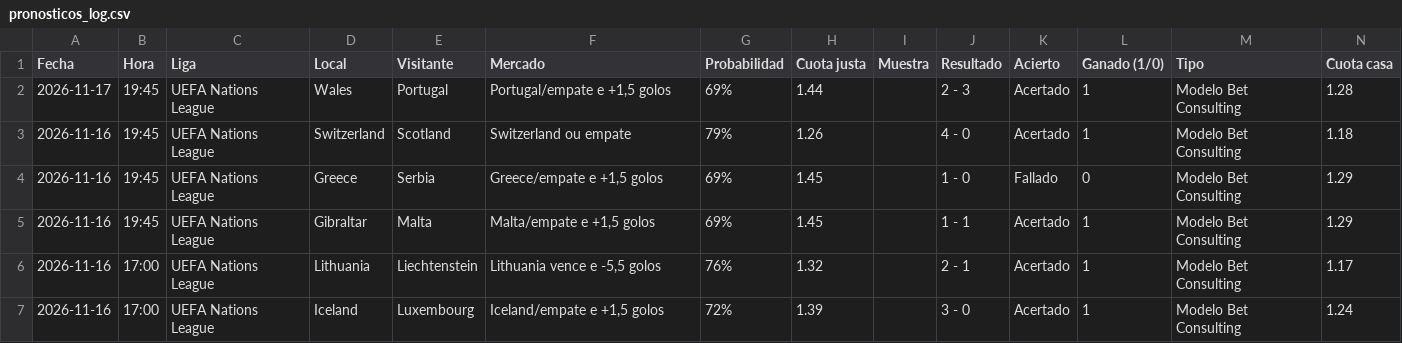
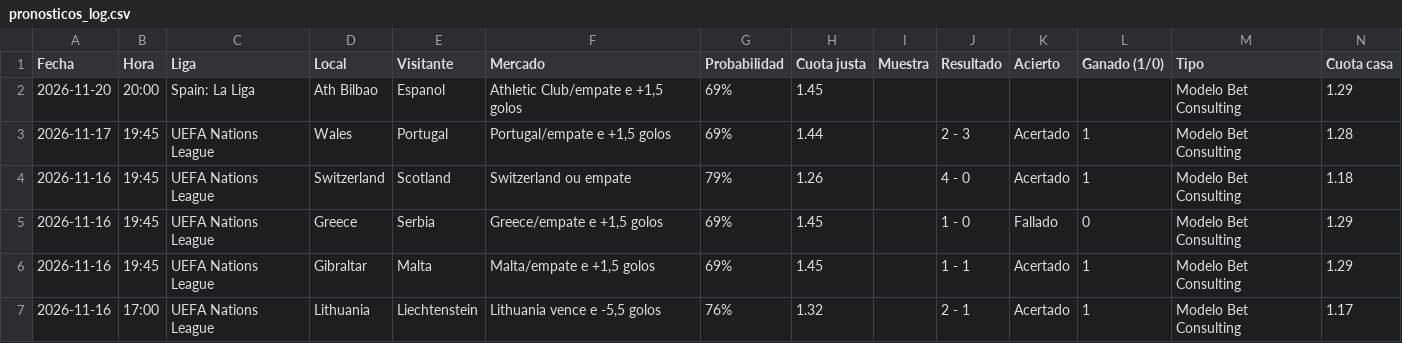
Before and after one commit to angelo4848/angelo-analytics, a CSV file: data/pronosticos_log.csv, drawn as a sheet; only a part is shown; the shorter side is filled out with more unchanged rows; rows hold the shown columns only; the diff names each change by its address in the sheet, - before the commit and + after, or states it on an @@ line.

```diff
--- a/data/pronosticos_log.csv
+++ b/data/pronosticos_log.csv
+row 2: 2026-11-20 | 20:00 | Spain: La Liga | Ath Bilbao | Espanol | Athletic Club/empate e +1,5 golos | 69% | 1.45 |  |  |  |  | Modelo Bet Consulting | 1.29
```
Also changed, not shown: app.csv, data/tab_corners.csv, 6 other files.
